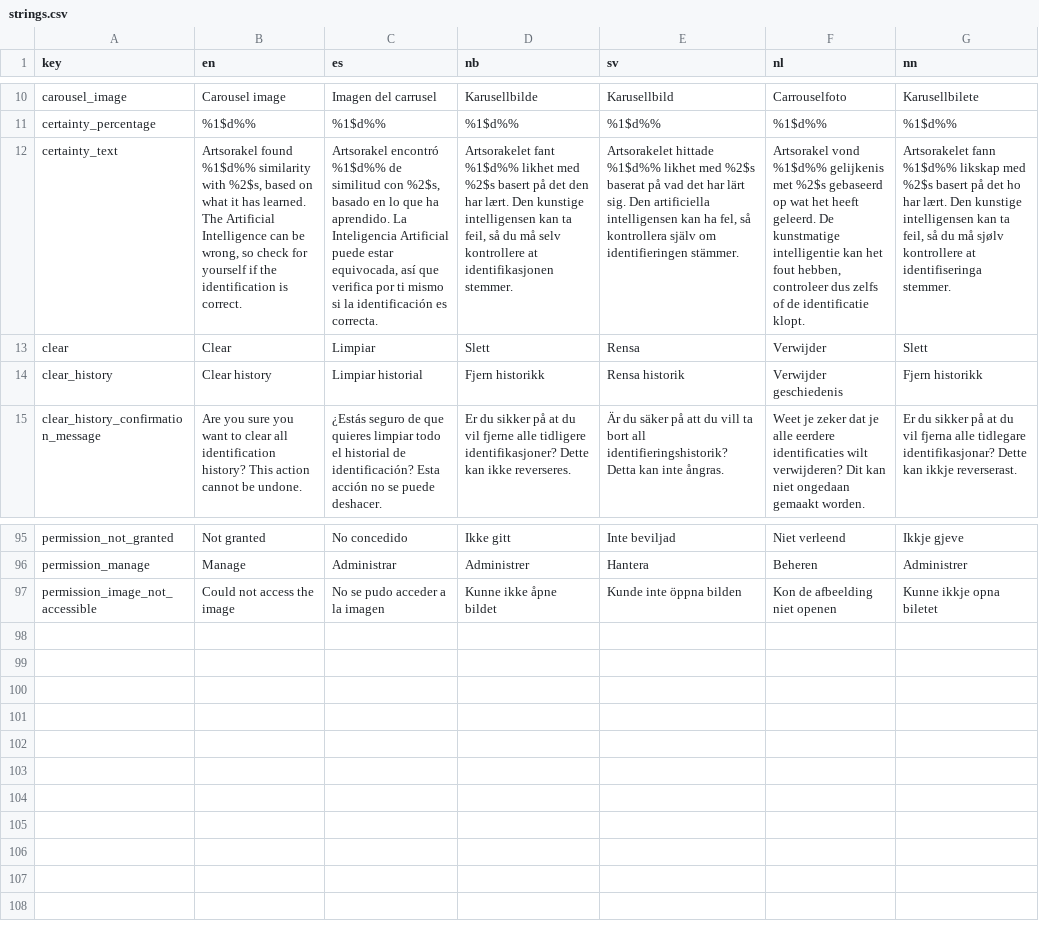
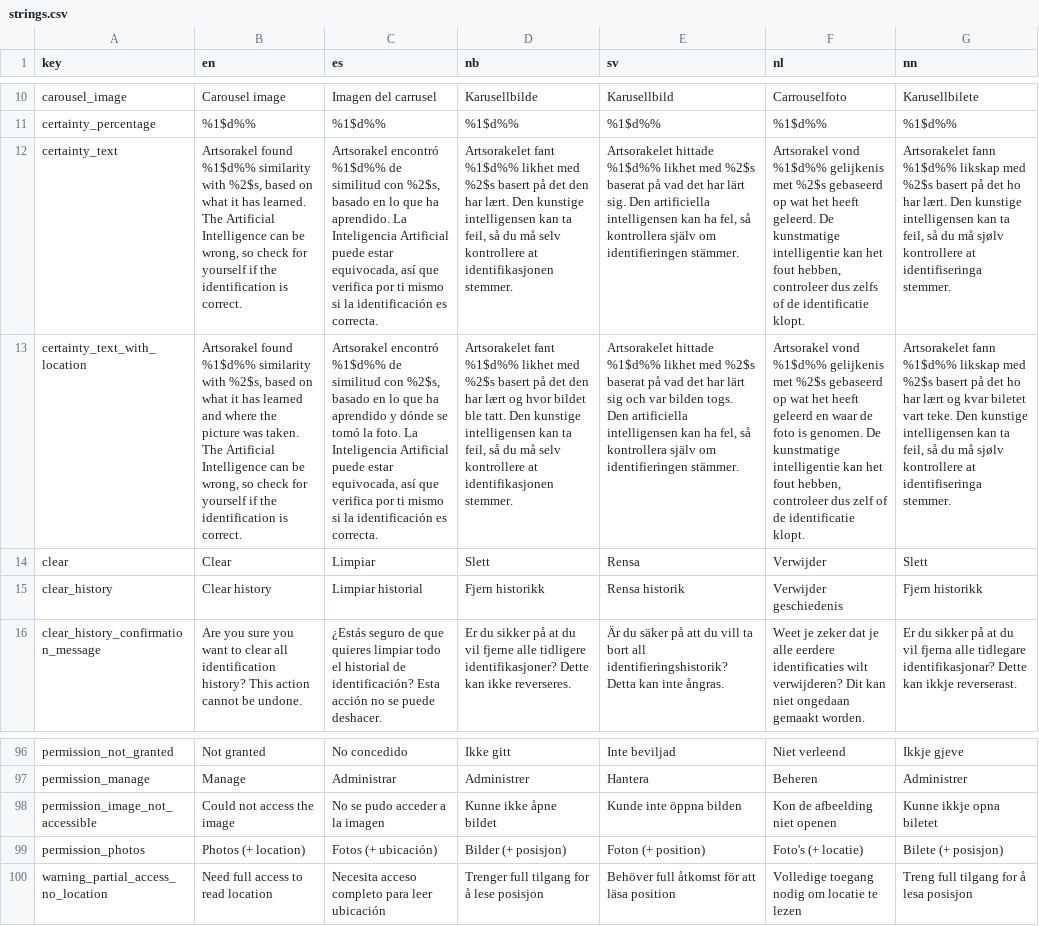
Before and after one commit to Artsdatabanken/artsorakel, a CSV file: shared/strings.csv, drawn as a sheet; only a part is shown, gaps mark what is left out; the diff names each change by its address in the sheet, - before the commit and + after, or states it on an @@ line.

Commit message:
Add warning and settings for only partial photo access granted (which gives us no coordinates)

```diff
--- a/shared/strings.csv
+++ b/shared/strings.csv
+row 13: certainty_text_with_location | Artsorakel found %1$d%% similarity with %2$s, based on what it has learned and where the picture was taken. The Artificial Intelligence can be wrong, so check for yourself if the identification is correct. | Artsorakel encontró %1$d%% de similitud con %2$s, basado en lo que ha aprendido y dónde se tomó la foto. La Inteligencia Artificial puede estar equivocada, así que verifica por ti mismo si la identificación es correcta. | Artsorakelet fant %1$d%% likhet med %2$s basert på det den har lært og hvor bildet ble tatt. Den kunstige intelligensen kan ta feil, så du må selv kontrollere at identifikasjonen stemmer. | Artsorakelet hittade %1$d%% likhet med %2$s baserat på vad det har lärt sig och var bilden togs. Den artificiella intelligensen kan ha fel, så kontrollera själv om identifieringen stämmer. | Artsorakel vond %1$d%% gelijkenis met %2$s gebaseerd op wat het heeft geleerd en waar de foto is genomen. De kunstmatige intelligentie kan het fout hebben, controleer dus zelf of de identificatie klopt. | Artsorakelet fann %1$d%% likskap med %2$s basert på det ho har lært og kvar biletet vart teke. Den kunstige intelligensen kan ta feil, så du må sjølv kontrollere at identifiseringa stemmer.
+row 99: permission_photos | Photos (+ location) | Fotos (+ ubicación) | Bilder (+ posisjon) | Foton (+ position) | Foto's (+ locatie) | Bilete (+ posisjon)
+row 100: warning_partial_access_no_location | Need full access to read location | Necesita acceso completo para leer ubicación | Trenger full tilgang for å lese posisjon | Behöver full åtkomst för att läsa position | Volledige toegang nodig om locatie te lezen | Treng full tilgang for å lesa posisjon
```
Also changed, not shown: 7 other files.
